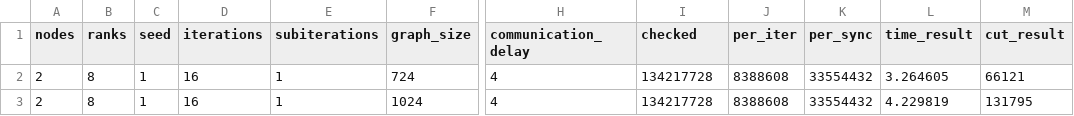
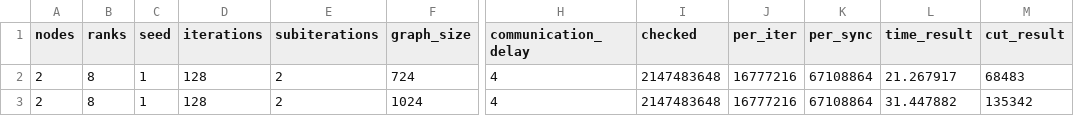
Before and after one commit to ErikUmble/PCP-Final-Project, a CSV file: results/2node.csv, drawn as a sheet; only a part is shown, gaps mark what is left out; the diff names each change by its address in the sheet, - before the commit and + after, or states it on an @@ line.

Commit message:
updated 1node, 2node, 4node, etc

```diff
--- a/results/2node.csv
+++ b/results/2node.csv
-D2:D3 (iterations): 16
+D2:D3 (iterations): 128
-E2:E3 (subiterations): 1
+E2:E3 (subiterations): 2
-I2:I3 (checked): 134217728
+I2:I3 (checked): 2147483648
-J2:J3 (per_iter): 8388608
+J2:J3 (per_iter): 16777216
-K2:K3 (per_sync): 33554432
+K2:K3 (per_sync): 67108864
-L2 (time_result): 3.264605
+L2 (time_result): 21.267917
-M2 (cut_result): 66121
+M2 (cut_result): 68483
-L3 (time_result): 4.229819
+L3 (time_result): 31.447882
-M3 (cut_result): 131795
+M3 (cut_result): 135342
```
Also changed, not shown: results/1node.csv, runs/1node.csv, 5 other files.
